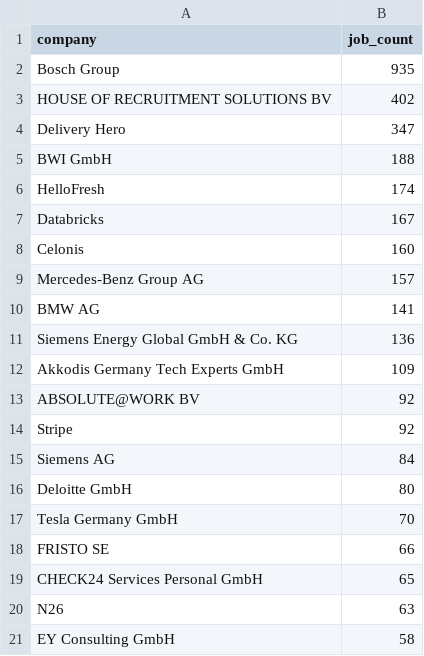
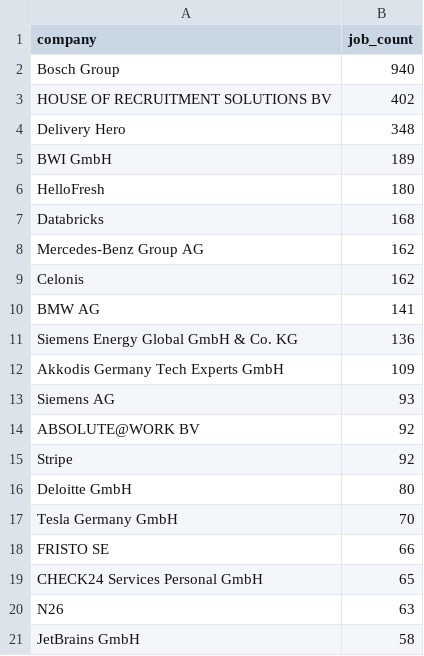
Before and after one commit to ritesh8303/dataforge, a CSV file: data/gold/top_companies.csv, drawn as a sheet.

```diff
--- a/data/gold/top_companies.csv
+++ b/data/gold/top_companies.csv
@@ -1,10 +1,10 @@
 company,job_count
-Bosch Group,935
+Bosch Group,940
 HOUSE OF RECRUITMENT SOLUTIONS BV,402
-Delivery Hero,347
-BWI GmbH,188
-HelloFresh,174
-Databricks,167
-Celonis,160
-Mercedes-Benz Group AG,157
+Delivery Hero,348
+BWI GmbH,189
+HelloFresh,180
+Databricks,168
+Mercedes-Benz Group AG,162
+Celonis,162
 BMW AG,141
@@ -12,5 +12,5 @@ Siemens Energy Global GmbH & Co. KG,136
 Akkodis Germany Tech Experts GmbH,109
+Siemens AG,93
 ABSOLUTE@WORK BV,92
 Stripe,92
-Siemens AG,84
 Deloitte GmbH,80
@@ -20,2 +20,2 @@ CHECK24 Services Personal GmbH,65
 N26,63
-EY Consulting GmbH,58
+JetBrains GmbH,58
```
Also changed, not shown: data/gold/jobs_by_region.csv, data/gold/jobs_trend.csv, 8 other files.
